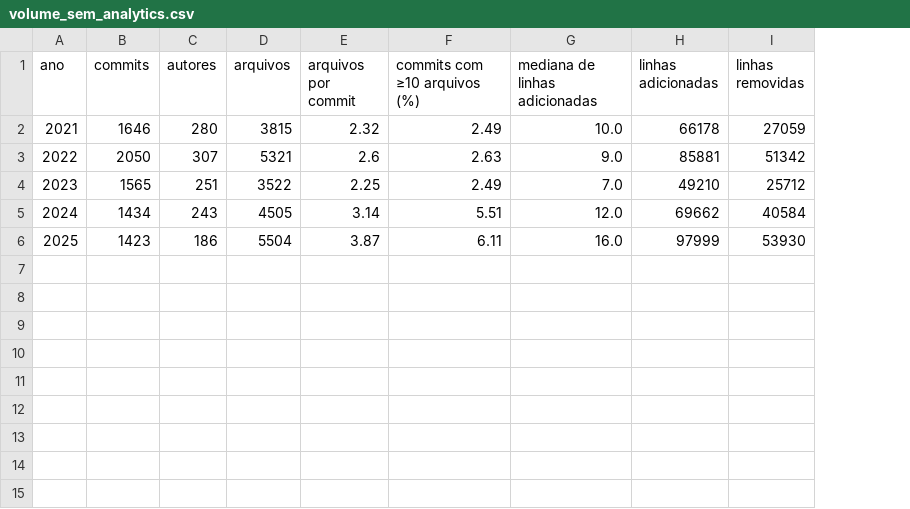
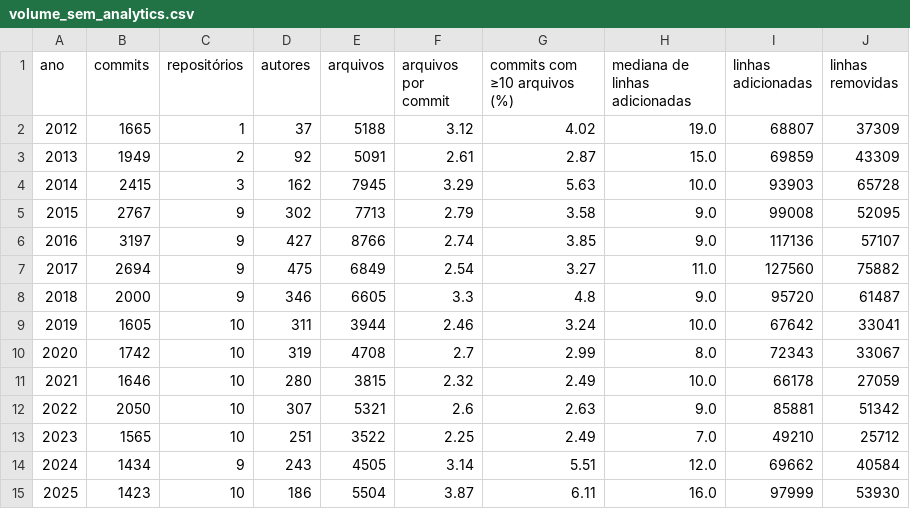
Before and after one commit to mateuskuritza/elixir_vuln_commits, a CSV file: out/volume_sem_analytics.csv, drawn as a sheet; the diff names each change by its address in the sheet, - before the commit and + after, or states it on an @@ line.

```diff
--- a/out/volume_sem_analytics.csv
+++ b/out/volume_sem_analytics.csv
+column C (repositórios), rows 11-15: 10 | 10 | 10 | 9 | 10
+row 2: 2012 | 1665 | 1 | 37 | 5188 | 3.12 | 4.02 | 19.0 | 68807 | 37309
+row 3: 2013 | 1949 | 2 | 92 | 5091 | 2.61 | 2.87 | 15.0 | 69859 | 43309
+row 4: 2014 | 2415 | 3 | 162 | 7945 | 3.29 | 5.63 | 10.0 | 93903 | 65728
+row 5: 2015 | 2767 | 9 | 302 | 7713 | 2.79 | 3.58 | 9.0 | 99008 | 52095
+row 6: 2016 | 3197 | 9 | 427 | 8766 | 2.74 | 3.85 | 9.0 | 117136 | 57107
+row 7: 2017 | 2694 | 9 | 475 | 6849 | 2.54 | 3.27 | 11.0 | 127560 | 75882
+row 8: 2018 | 2000 | 9 | 346 | 6605 | 3.3 | 4.8 | 9.0 | 95720 | 61487
+row 9: 2019 | 1605 | 10 | 311 | 3944 | 2.46 | 3.24 | 10.0 | 67642 | 33041
+row 10: 2020 | 1742 | 10 | 319 | 4708 | 2.7 | 2.99 | 8.0 | 72343 | 33067
```
Also changed, not shown: out/volume.csv, out/volume_repos.csv, 13 other files.
